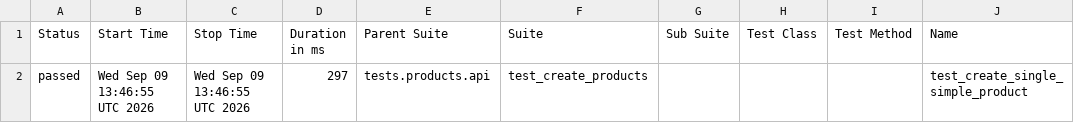
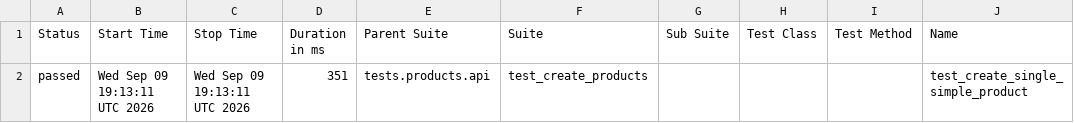
Before and after one commit to Kwakic/TestingWoocommerceAPI, a CSV file: products/smoke/data/suites.csv, drawn as a sheet; only a part is shown; the diff names each change by its address in the sheet, - before the commit and + after, or states it on an @@ line.

```diff
--- a/products/smoke/data/suites.csv
+++ b/products/smoke/data/suites.csv
-B2 (Start Time): Wed Sep 09 13:46:55 UTC 2026
+B2 (Start Time): Wed Sep 09 19:13:11 UTC 2026
-C2 (Stop Time): Wed Sep 09 13:46:55 UTC 2026
+C2 (Stop Time): Wed Sep 09 19:13:11 UTC 2026
-D2 (Duration in ms): 297
+D2 (Duration in ms): 351
```
Also changed, not shown: customers/smoke/data/suites.csv, 46 other files.
